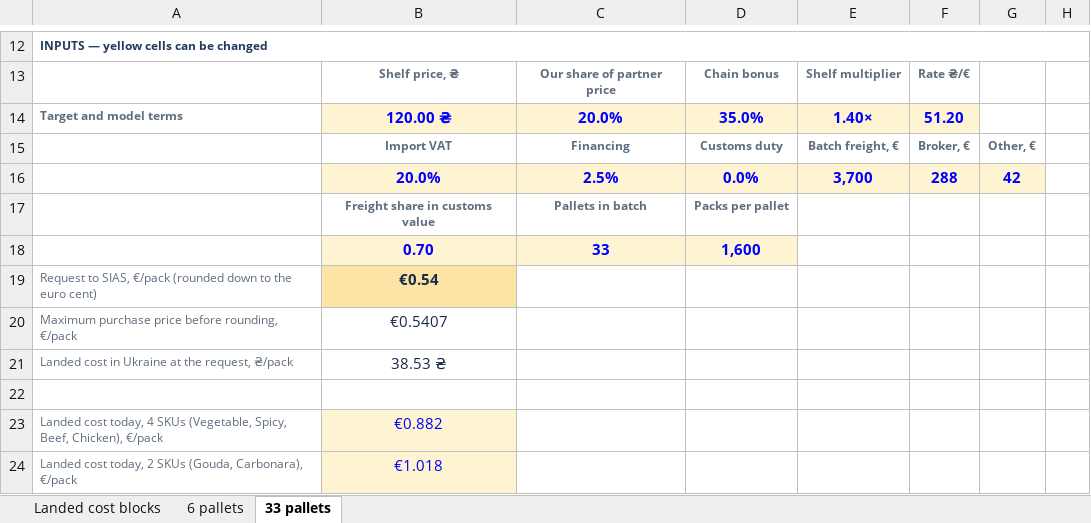
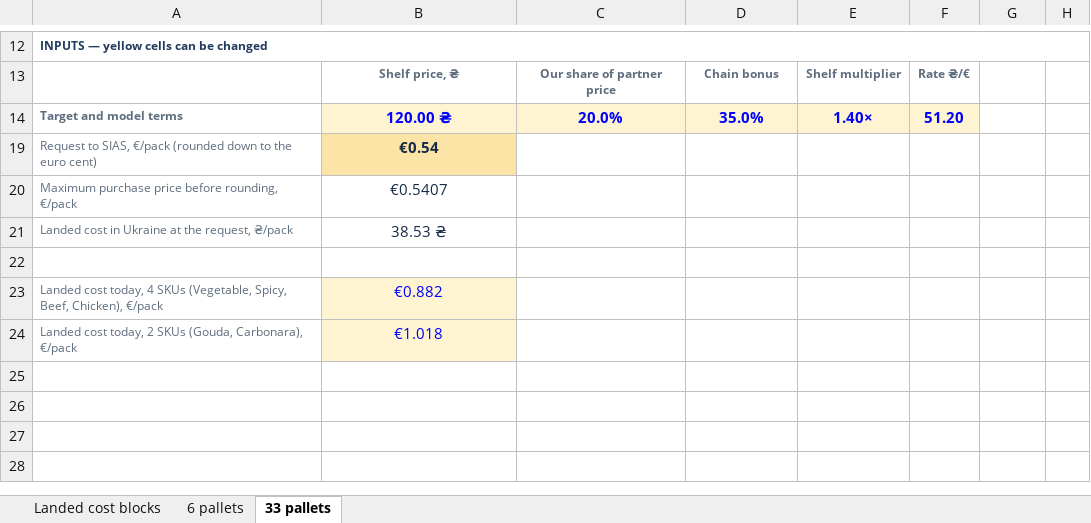
Before and after one commit to IllyaChaplygin/Chaplygin-Illya, an Excel workbook: RAMEN_FINMODEL_SIAS_EN.xlsx, sheet 33 pallets, drawn as a sheet; only a part is shown, gaps mark what is left out; values as stored, in another font and other column widths than the file's, no borders; the diff names each change by its address in the sheet, - before the commit and + after, or states it on an @@ line.

```diff
--- a/RAMEN_FINMODEL_SIAS_EN.xlsx (sheet 33 pallets)
+++ b/RAMEN_FINMODEL_SIAS_EN.xlsx (sheet 33 pallets)
@@ row 15 hidden:  | Import VAT | Financing | Customs duty | Batch freight, € | Broker, € | Other, € @@
@@ row 16 hidden:  | 20.0% | 2.5% | 0.0% | 3,700 | 288 | 42 @@
@@ row 17 hidden:  | Freight share in customs value | Pallets in batch | Packs per pallet @@
@@ row 18 hidden:  | 0.70 | 33 | 1,600 @@
```
Also changed, not shown: sheet 6 pallets, 1 other file.
